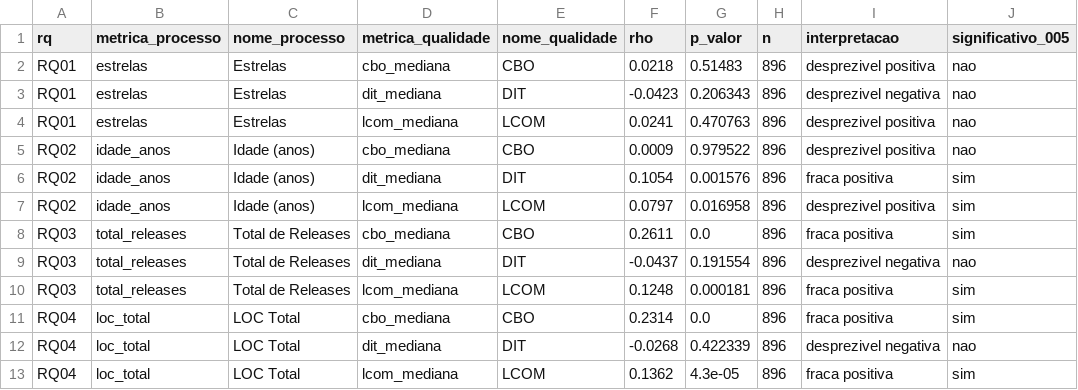
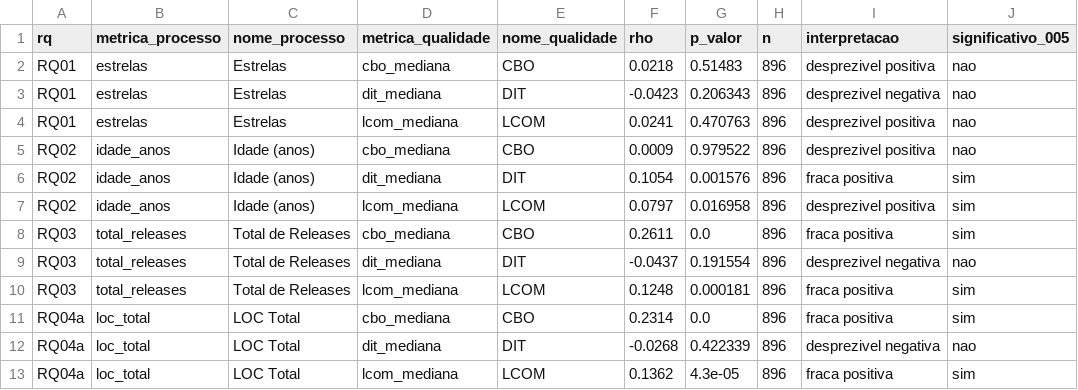
Before and after one commit to Miguel-Lessa/lab-medicao, a CSV file: laboratorio2/output/correlacoes_spearman.csv, drawn as a sheet.

```diff
--- a/laboratorio2/output/correlacoes_spearman.csv
+++ b/laboratorio2/output/correlacoes_spearman.csv
@@ -10,4 +10,4 @@ RQ03,total_releases,Total de Releases,dit_mediana,DIT,-0.0437,0.191554,896,despr
 RQ03,total_releases,Total de Releases,lcom_mediana,LCOM,0.1248,0.000181,896,fraca positiva,sim
-RQ04,loc_total,LOC Total,cbo_mediana,CBO,0.2314,0.0,896,fraca positiva,sim
-RQ04,loc_total,LOC Total,dit_mediana,DIT,-0.0268,0.422339,896,desprezivel negativa,nao
-RQ04,loc_total,LOC Total,lcom_mediana,LCOM,0.1362,4.3e-05,896,fraca positiva,sim
+RQ04a,loc_total,LOC Total,cbo_mediana,CBO,0.2314,0.0,896,fraca positiva,sim
+RQ04a,loc_total,LOC Total,dit_mediana,DIT,-0.0268,0.422339,896,desprezivel negativa,nao
+RQ04a,loc_total,LOC Total,lcom_mediana,LCOM,0.1362,4.3e-05,896,fraca positiva,sim
```
Also changed, not shown: 1 other file.
